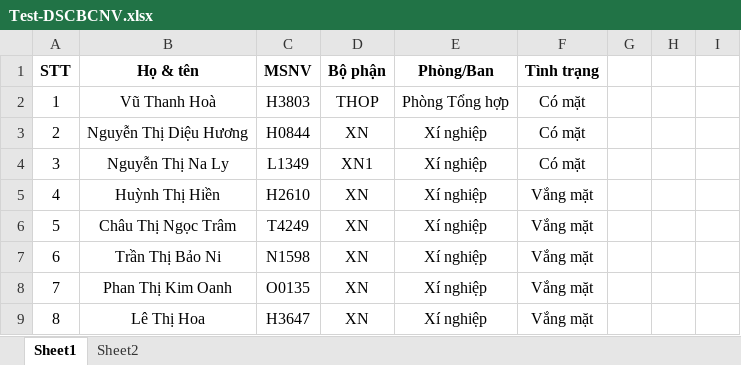
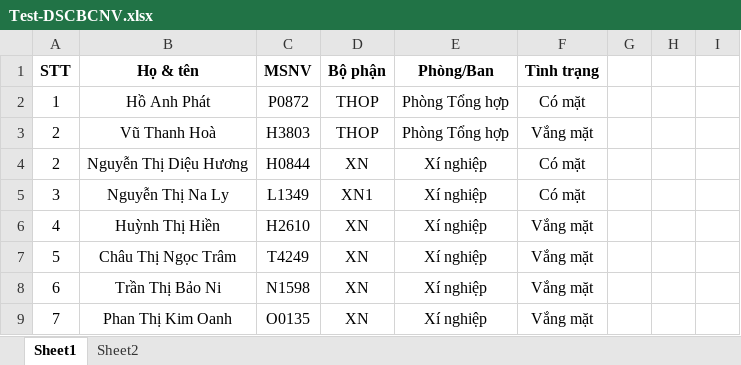
Before and after one commit to VuThanhHoa/PCCC, an Excel workbook: Test-DSCBCNV.xlsx, sheet Sheet1, drawn as a sheet; only a part is shown; the shorter side is filled out with more unchanged rows; values as stored, in another font and other column widths than the file's, no borders; charts and pictures not drawn; addresses are those after the commit; the diff names each change by its address in the sheet, - before the commit and + after, or states it on an @@ line.

```diff
--- a/Test-DSCBCNV.xlsx (sheet Sheet1)
+++ b/Test-DSCBCNV.xlsx (sheet Sheet1)
+row 2: 1 | Hồ Anh Phát | P0872 | THOP | Phòng Tổng hợp | Có mặt
@@ column A (STT) renumbered in row 3 @@
-F3 (Tình trạng): Có mặt
+F3 (Tình trạng): Vắng mặt
```
Also changed, not shown: charts or pictures, 4 other files.
